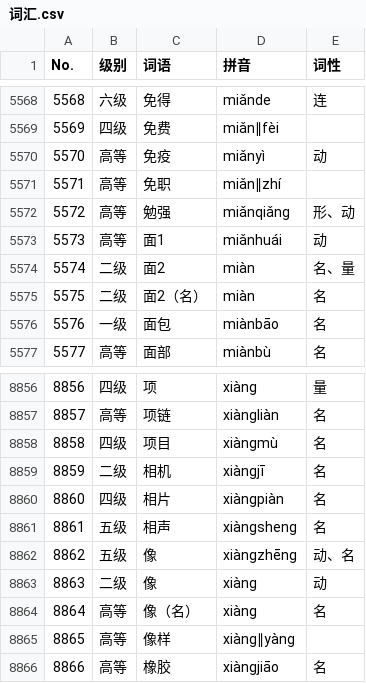
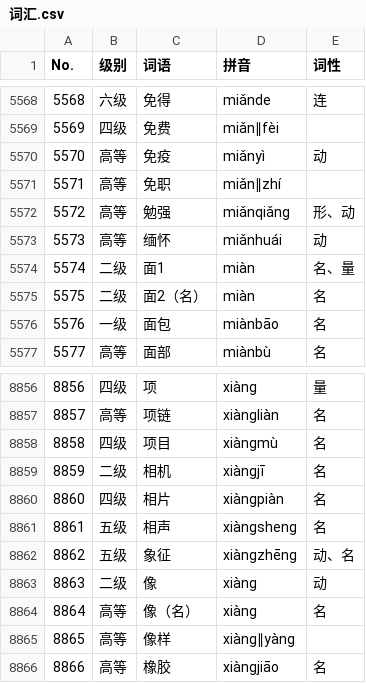
Before and after one commit to shawkynasr/HSK-official-Query-System, a CSV file: 词汇.csv, drawn as a sheet; only a part is shown, gaps mark what is left out.

Commit message:
Update 词汇.csv
8862：像 to 象征
5574： 面2 to 面1
5574：面1 to 缅怀

```diff
--- a/词汇.csv
+++ b/词汇.csv
@@ -5572,4 +5572,4 @@ No.,级别,词语,拼音,词性
 5572,高等,勉强,miǎnqiǎng,形、动
-5573,高等,面1,miǎnhuái,动
-5574,二级,面2,miàn,名、量
+5573,高等,缅怀,miǎnhuái,动
+5574,二级,面1,miàn,名、量
 5575,二级,面2（名）,miàn,名
@@ -8861,3 +8861,3 @@ No.,级别,词语,拼音,词性
 8861,五级,相声,xiàngsheng,名
-8862,五级,像,xiàngzhēng,动、名
+8862,五级,象征,xiàngzhēng,动、名
 8863,二级,像,xiàng,动
```
